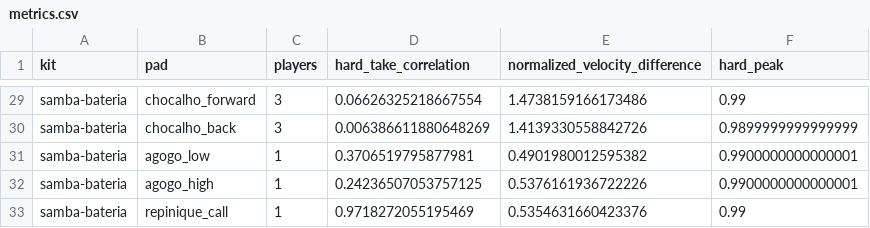
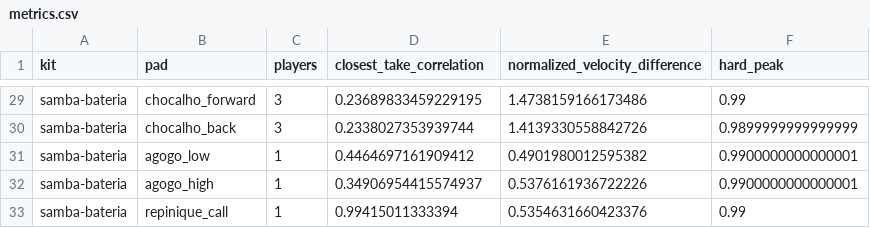
Before and after one commit to BertCalm/SnipSnap, a CSV file: prototype/drumline_parade/metrics.csv, drawn as a sheet; only a part is shown, gaps mark what is left out; the diff covers the shown part only; the diff names each change by its address in the sheet, - before the commit and + after, or states it on an @@ line.

```diff
--- a/prototype/drumline_parade/metrics.csv
+++ b/prototype/drumline_parade/metrics.csv
-D1: hard_take_correlation
+D1: closest_take_correlation
-D29 (closest_take_correlation): 0.06626325218667554
+D29 (closest_take_correlation): 0.23689833459229195
-D30 (closest_take_correlation): 0.006386611880648269
+D30 (closest_take_correlation): 0.2338027353939744
-D31 (closest_take_correlation): 0.3706519795877981
+D31 (closest_take_correlation): 0.4464697161909412
-D32 (closest_take_correlation): 0.24236507053757125
+D32 (closest_take_correlation): 0.34906954415574937
-D33 (closest_take_correlation): 0.9718272055195469
+D33 (closest_take_correlation): 0.99415011333394
```
Also changed, not shown: 27 edited cells elsewhere in this file, 8 other files.
